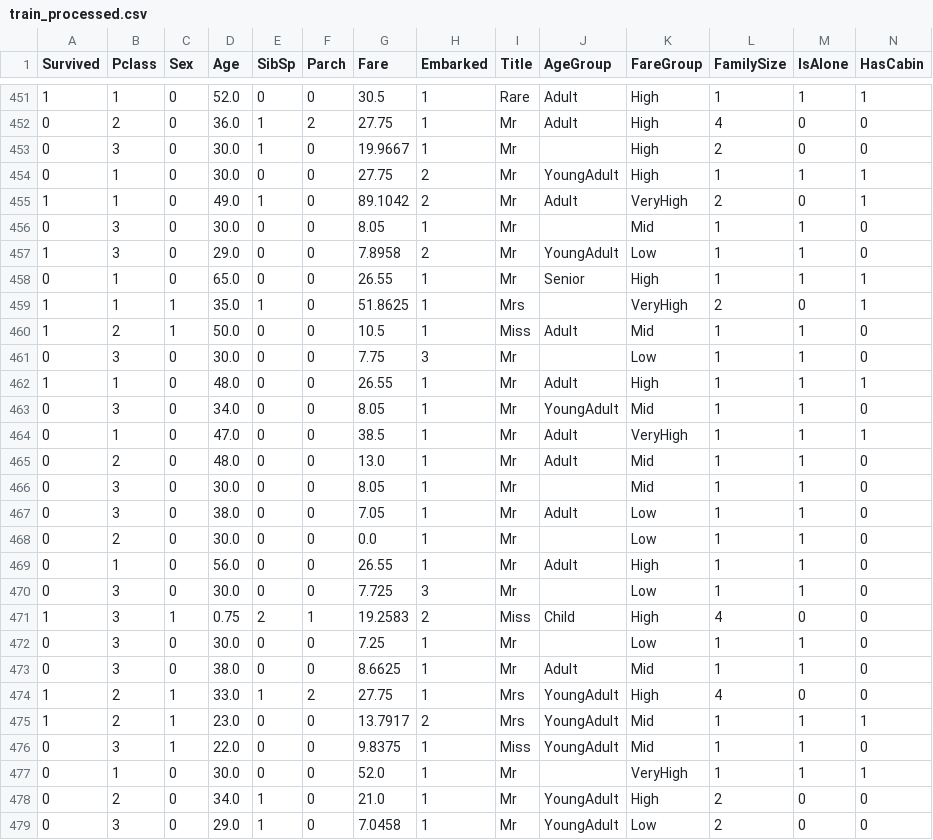
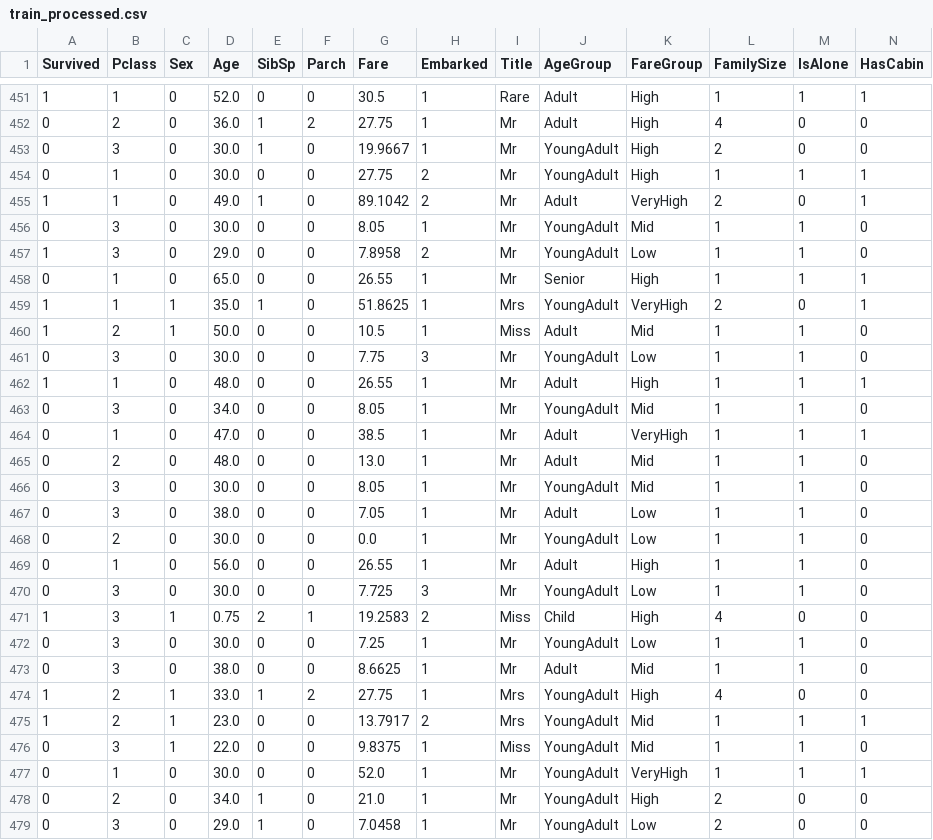
Before and after one commit to krish26/Titanic_Capstone_Project, a CSV file: Data/train_processed.csv, drawn as a sheet; only a part is shown, gaps mark what is left out; the diff covers the shown part only.

Commit message:
correcting execution sequence to fill the missing values in age group

```diff
--- a/Data/train_processed.csv
+++ b/Data/train_processed.csv
@@ -452,11 +452,11 @@ Survived,Pclass,Sex,Age,SibSp,Parch,Fare,Embarked,Title,AgeGroup,FareGroup,Famil
 0,2,0,36.0,1,2,27.75,1,Mr,Adult,High,4,0,0
-0,3,0,30.0,1,0,19.9667,1,Mr,,High,2,0,0
+0,3,0,30.0,1,0,19.9667,1,Mr,YoungAdult,High,2,0,0
 0,1,0,30.0,0,0,27.75,2,Mr,YoungAdult,High,1,1,1
 1,1,0,49.0,1,0,89.1042,2,Mr,Adult,VeryHigh,2,0,1
-0,3,0,30.0,0,0,8.05,1,Mr,,Mid,1,1,0
+0,3,0,30.0,0,0,8.05,1,Mr,YoungAdult,Mid,1,1,0
 1,3,0,29.0,0,0,7.8958,2,Mr,YoungAdult,Low,1,1,0
 0,1,0,65.0,0,0,26.55,1,Mr,Senior,High,1,1,1
-1,1,1,35.0,1,0,51.8625,1,Mrs,,VeryHigh,2,0,1
+1,1,1,35.0,1,0,51.8625,1,Mrs,YoungAdult,VeryHigh,2,0,1
 1,2,1,50.0,0,0,10.5,1,Miss,Adult,Mid,1,1,0
-0,3,0,30.0,0,0,7.75,3,Mr,,Low,1,1,0
+0,3,0,30.0,0,0,7.75,3,Mr,YoungAdult,Low,1,1,0
 1,1,0,48.0,0,0,26.55,1,Mr,Adult,High,1,1,1
@@ -465,9 +465,9 @@ Survived,Pclass,Sex,Age,SibSp,Parch,Fare,Embarked,Title,AgeGroup,FareGroup,Famil
 0,2,0,48.0,0,0,13.0,1,Mr,Adult,Mid,1,1,0
-0,3,0,30.0,0,0,8.05,1,Mr,,Mid,1,1,0
+0,3,0,30.0,0,0,8.05,1,Mr,YoungAdult,Mid,1,1,0
 0,3,0,38.0,0,0,7.05,1,Mr,Adult,Low,1,1,0
-0,2,0,30.0,0,0,0.0,1,Mr,,Low,1,1,0
+0,2,0,30.0,0,0,0.0,1,Mr,YoungAdult,Low,1,1,0
 0,1,0,56.0,0,0,26.55,1,Mr,Adult,High,1,1,0
-0,3,0,30.0,0,0,7.725,3,Mr,,Low,1,1,0
+0,3,0,30.0,0,0,7.725,3,Mr,YoungAdult,Low,1,1,0
 1,3,1,0.75,2,1,19.2583,2,Miss,Child,High,4,0,0
-0,3,0,30.0,0,0,7.25,1,Mr,,Low,1,1,0
+0,3,0,30.0,0,0,7.25,1,Mr,YoungAdult,Low,1,1,0
 0,3,0,38.0,0,0,8.6625,1,Mr,Adult,Mid,1,1,0
@@ -476,3 +476,3 @@ Survived,Pclass,Sex,Age,SibSp,Parch,Fare,Embarked,Title,AgeGroup,FareGroup,Famil
 0,3,1,22.0,0,0,9.8375,1,Miss,YoungAdult,Mid,1,1,0
-0,1,0,30.0,0,0,52.0,1,Mr,,VeryHigh,1,1,1
+0,1,0,30.0,0,0,52.0,1,Mr,YoungAdult,VeryHigh,1,1,1
 0,2,0,34.0,1,0,21.0,1,Mr,YoungAdult,High,2,0,0
```
Also changed, not shown: 168 edited cells elsewhere in this file, 1 other file.
